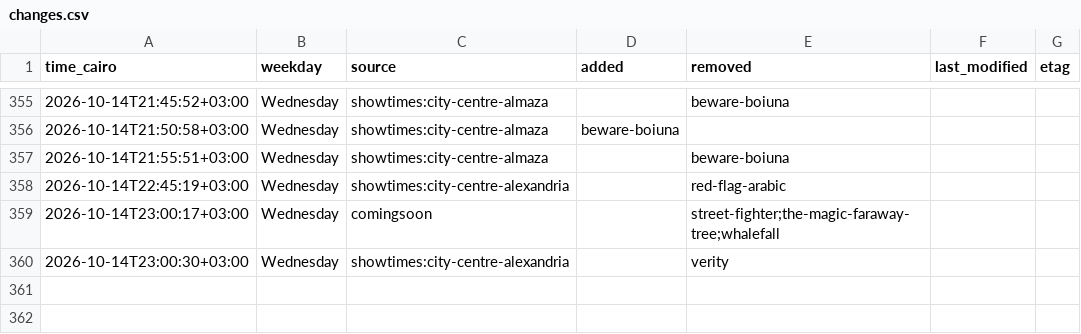
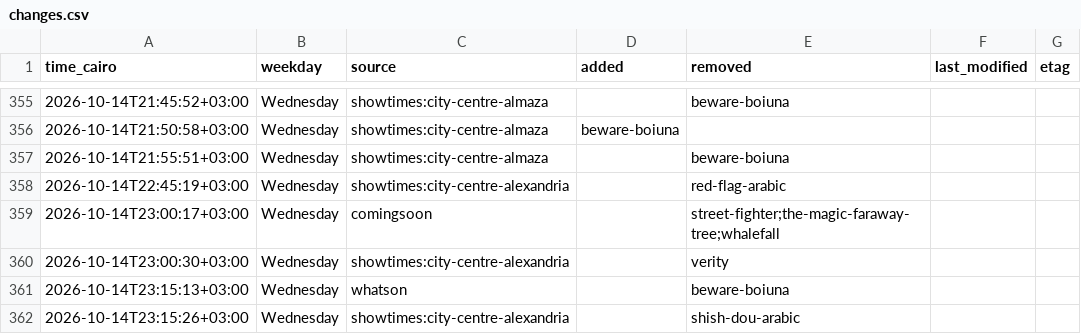
Before and after one commit to Hitari311/vox-watcher, a CSV file: vox_data/changes.csv, drawn as a sheet; only a part is shown, gaps mark what is left out.

```diff
--- a/vox_data/changes.csv
+++ b/vox_data/changes.csv
@@ -360 +360,3 @@ time_cairo,weekday,source,added,removed,last_modified,etag
 2026-10-14T23:00:30+03:00,Wednesday,showtimes:city-centre-alexandria,,verity,,
+2026-10-14T23:15:13+03:00,Wednesday,whatson,,beware-boiuna,,
+2026-10-14T23:15:26+03:00,Wednesday,showtimes:city-centre-alexandria,,shish-dou-arabic,,
```
Also changed, not shown: 1 other file.
